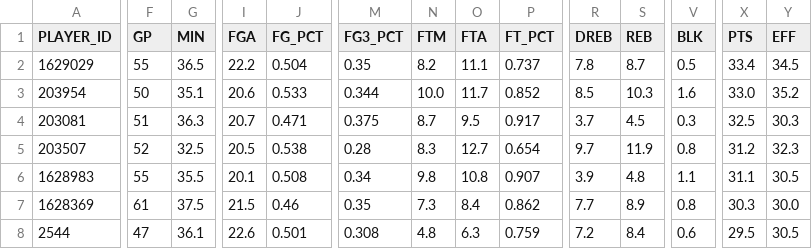
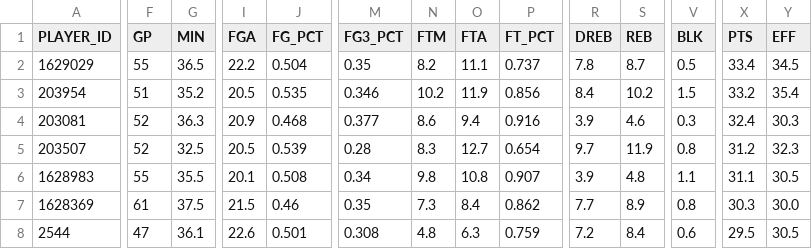
Before and after one commit to penborter/nba-data, a CSV file: data/dynamic/NBA_Leaders_PTSPerGame.csv, drawn as a sheet; only a part is shown, gaps mark what is left out; the diff covers the shown part only; the diff names each change by its address in the sheet, - before the commit and + after, or states it on an @@ line.

```diff
--- a/data/dynamic/NBA_Leaders_PTSPerGame.csv
+++ b/data/dynamic/NBA_Leaders_PTSPerGame.csv
-F3 (GP): 50
+F3 (GP): 51
-G3 (MIN): 35.1
+G3 (MIN): 35.2
-I3 (FGA): 20.6
+I3 (FGA): 20.5
-J3 (FG_PCT): 0.533
+J3 (FG_PCT): 0.535
-M3 (FG3_PCT): 0.344
+M3 (FG3_PCT): 0.346
-N3 (FTM): 10.0
+N3 (FTM): 10.2
-O3 (FTA): 11.7
+O3 (FTA): 11.9
-P3 (FT_PCT): 0.852
+P3 (FT_PCT): 0.856
-R3 (DREB): 8.5
+R3 (DREB): 8.4
-S3 (REB): 10.3
+S3 (REB): 10.2
-V3 (BLK): 1.6
+V3 (BLK): 1.5
-X3 (PTS): 33.0
+X3 (PTS): 33.2
-Y3 (EFF): 35.2
+Y3 (EFF): 35.4
-F4 (GP): 51
+F4 (GP): 52
-I4 (FGA): 20.7
+I4 (FGA): 20.9
-J4 (FG_PCT): 0.471
+J4 (FG_PCT): 0.468
-M4 (FG3_PCT): 0.375
+M4 (FG3_PCT): 0.377
-N4 (FTM): 8.7
+N4 (FTM): 8.6
-O4 (FTA): 9.5
+O4 (FTA): 9.4
-P4 (FT_PCT): 0.917
+P4 (FT_PCT): 0.916
-R4 (DREB): 3.7
+R4 (DREB): 3.9
-S4 (REB): 4.5
+S4 (REB): 4.6
-X4 (PTS): 32.5
+X4 (PTS): 32.4
-J5 (FG_PCT): 0.538
+J5 (FG_PCT): 0.539
```
Also changed, not shown: 2 added rows, 2 removed rows and 67 edited cells elsewhere in this file, data/dynamic/NBA_Leaders_ASTPerGame.csv, data/dynamic/NBA_Leaders_PTSTotals.csv, 1 other file.
